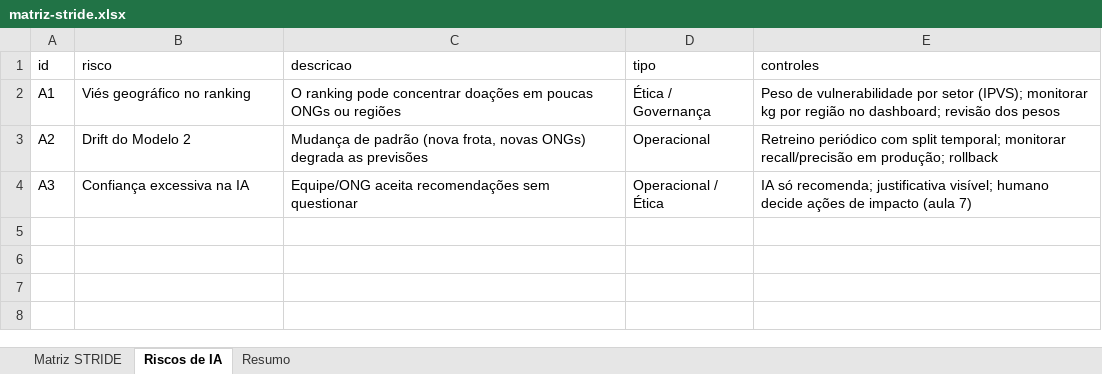
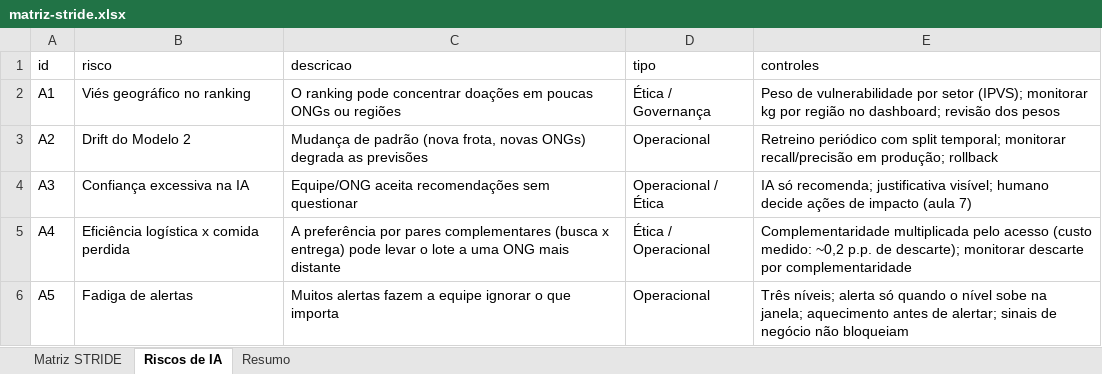
Before and after one commit to Vitoriinoo/REDE_ALIMENTAR_SINAPSE, an Excel workbook: docs/stride/matriz-stride.xlsx, sheet Riscos de IA, drawn as a sheet; values as stored, in another font and other column widths than the file's, no borders; the diff names each change by its address in the sheet, - before the commit and + after, or states it on an @@ line.

```diff
--- a/docs/stride/matriz-stride.xlsx (sheet Riscos de IA)
+++ b/docs/stride/matriz-stride.xlsx (sheet Riscos de IA)
+row 5: A4 | Eficiência logística x comida perdida | A preferência por pares complementares (busca x entrega) pode levar o lote a uma ONG mais distante | Ética / Operacional | Complementaridade multiplicada pelo acesso (custo medido: ~0,2 p.p. de descarte); monitorar descarte por complementaridade
+row 6: A5 | Fadiga de alertas | Muitos alertas fazem a equipe ignorar o que importa | Operacional | Três níveis; alerta só quando o nível sobe na janela; aquecimento antes de alertar; sinais de negócio não bloqueiam
```
Also changed, not shown: sheet Matriz STRIDE, sheet Resumo, 20 other files.
